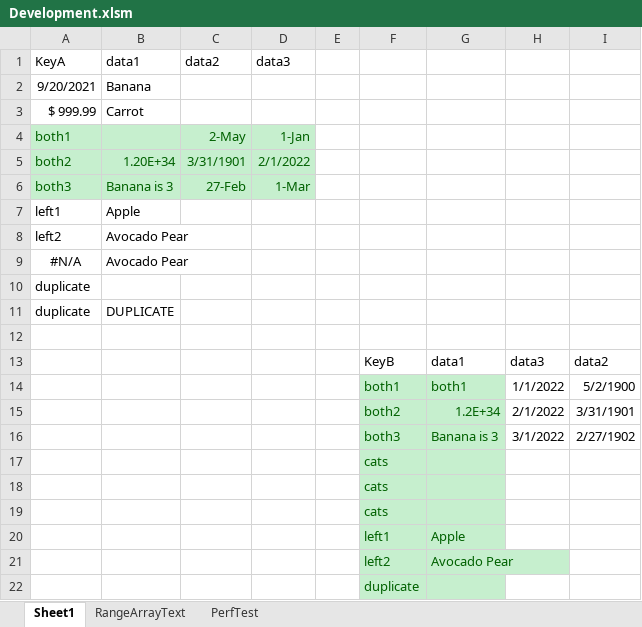
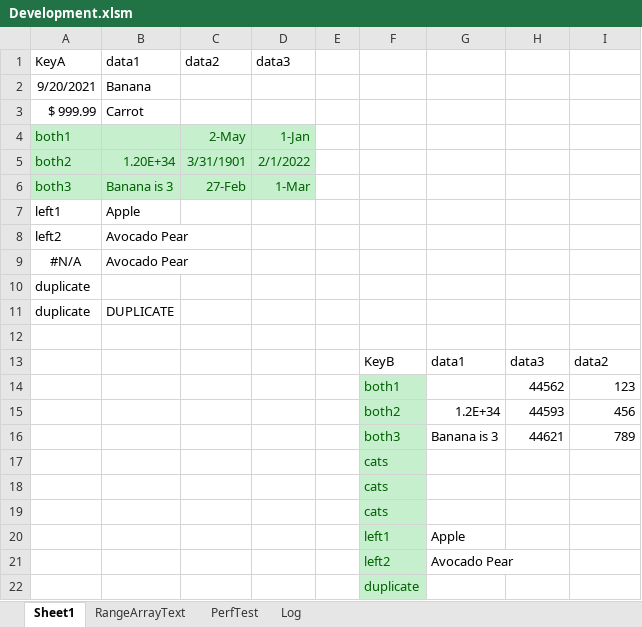
Before and after one commit to ceybers/excel-table-transfer, an Excel workbook: Development.xlsm, sheet Sheet1, drawn as a sheet; values as stored, in another font and other column widths than the file's, no borders; charts and pictures and conditional formats and table styles not drawn; removed rows and columns are numbered as before the commit, all else as after; the diff names each change by its address in the sheet, - before the commit and + after, or states it on an @@ line.

```diff
--- a/Development.xlsm (sheet Sheet1)
+++ b/Development.xlsm (sheet Sheet1)
+sheet tab: Log
-row 14:  |  |  |  |  | both1 | both1 | 1/1/2022 | 5/2/1900
-row 15:  |  |  |  |  | both2 | 1.2E+34 | 2/1/2022 | 3/31/1901
+row 14:  |  |  |  |  | both1 |  | 44562 | 123
+row 15:  |  |  |  |  | both2 | 1.2E+34 | 44593 | 456
-G16:G22 fill: #C6EFCE
+G16:G22 fill: none
-G16 text colour: #006100
+G16 text colour: black
-H16: 3/1/2022
+H16: 44621
-I16: 2/27/1902
+I16: 789
-G20:G21 text colour: #006100
+G20:G21 text colour: black
```
Also changed, not shown: sheet PerfTest, charts or pictures, 39 other files.
